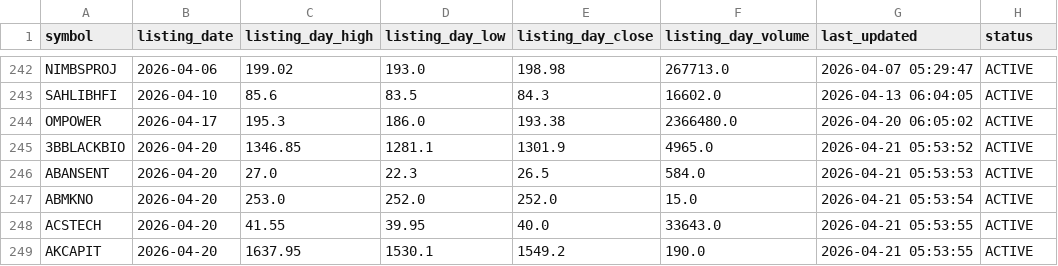
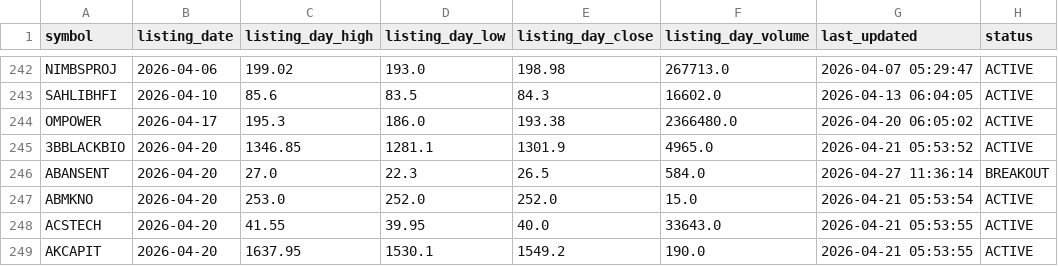
Before and after one commit to Deep-Adhia/IPO-Base-Scanner, a CSV file: ipo_listing_data.csv, drawn as a sheet; only a part is shown, gaps mark what is left out.

```diff
--- a/ipo_listing_data.csv
+++ b/ipo_listing_data.csv
@@ -245,3 +245,3 @@ OMPOWER,2026-04-17,195.3,186.0,193.38,2366480.0,2026-04-20 06:05:02,ACTIVE
 3BBLACKBIO,2026-04-20,1346.85,1281.1,1301.9,4965.0,2026-04-21 05:53:52,ACTIVE
-ABANSENT,2026-04-20,27.0,22.3,26.5,584.0,2026-04-21 05:53:53,ACTIVE
+ABANSENT,2026-04-20,27.0,22.3,26.5,584.0,2026-04-27 11:36:14,BREAKOUT
 ABMKNO,2026-04-20,253.0,252.0,252.0,15.0,2026-04-21 05:53:54,ACTIVE
```
Also changed, not shown: ipo_positions.csv, ipo_signals.csv, 1 other file.
